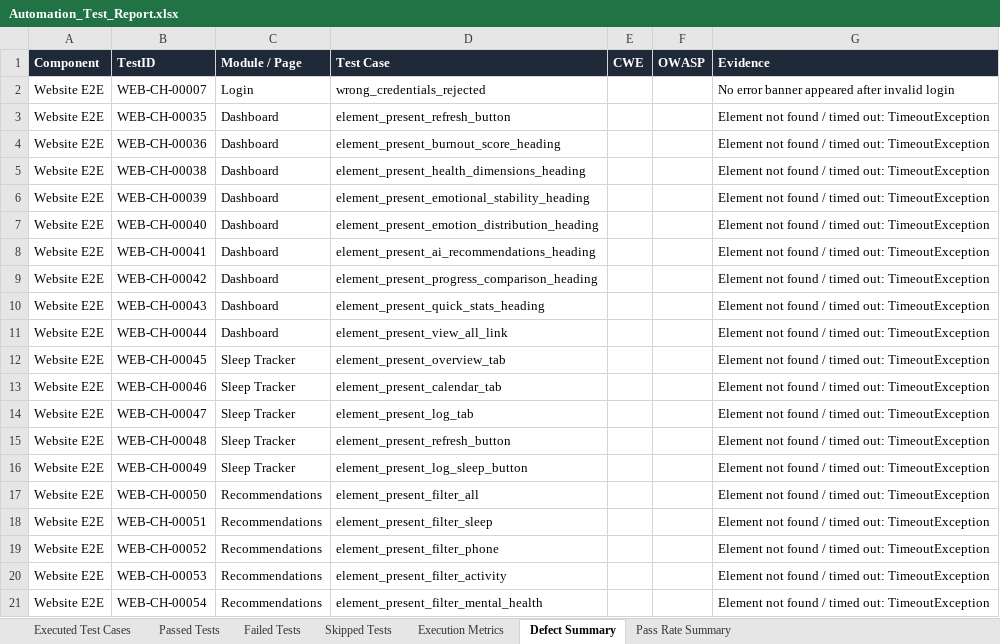
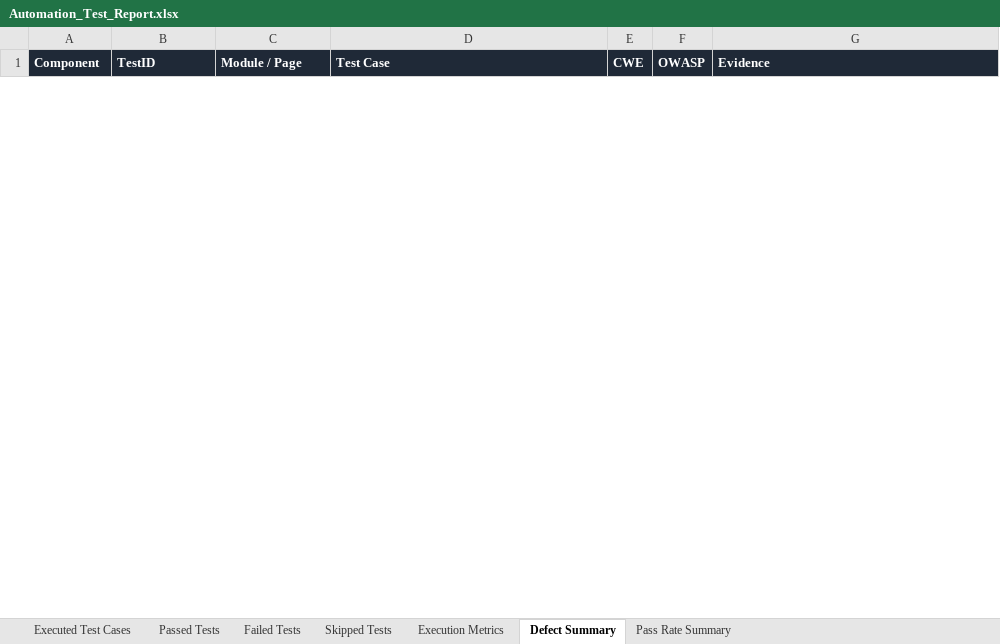
Before and after one commit to Jaishreeprakash/burnout-ai, an Excel workbook: reports/latest/Automation_Test_Report.xlsx, sheet Defect Summary, drawn as a sheet; only a part is shown; values as stored, in another font and other column widths than the file's, no borders; removed rows and columns are numbered as before the commit, all else as after; the diff covers the shown part only; the diff names each change by its address in the sheet, - before the commit and + after, or states it on an @@ line.

```diff
--- a/reports/latest/Automation_Test_Report.xlsx (sheet Defect Summary)
+++ b/reports/latest/Automation_Test_Report.xlsx (sheet Defect Summary)
-row 2: Website E2E | WEB-CH-00007 | Login | wrong_credentials_rejected |  |  | No error banner appeared after invalid login
-row 3: Website E2E | WEB-CH-00035 | Dashboard | element_present_refresh_button |  |  | Element not found / timed out: TimeoutException
-row 4: Website E2E | WEB-CH-00036 | Dashboard | element_present_burnout_score_heading |  |  | Element not found / timed out: TimeoutException
-row 5: Website E2E | WEB-CH-00038 | Dashboard | element_present_health_dimensions_heading |  |  | Element not found / timed out: TimeoutException
-row 6: Website E2E | WEB-CH-00039 | Dashboard | element_present_emotional_stability_heading |  |  | Element not found / timed out: TimeoutException
-row 7: Website E2E | WEB-CH-00040 | Dashboard | element_present_emotion_distribution_heading |  |  | Element not found / timed out: TimeoutException
-row 8: Website E2E | WEB-CH-00041 | Dashboard | element_present_ai_recommendations_heading |  |  | Element not found / timed out: TimeoutException
-row 9: Website E2E | WEB-CH-00042 | Dashboard | element_present_progress_comparison_heading |  |  | Element not found / timed out: TimeoutException
-row 10: Website E2E | WEB-CH-00043 | Dashboard | element_present_quick_stats_heading |  |  | Element not found / timed out: TimeoutException
-row 11: Website E2E | WEB-CH-00044 | Dashboard | element_present_view_all_link |  |  | Element not found / timed out: TimeoutException
-row 12: Website E2E | WEB-CH-00045 | Sleep Tracker | element_present_overview_tab |  |  | Element not found / timed out: TimeoutException
-row 13: Website E2E | WEB-CH-00046 | Sleep Tracker | element_present_calendar_tab |  |  | Element not found / timed out: TimeoutException
-row 14: Website E2E | WEB-CH-00047 | Sleep Tracker | element_present_log_tab |  |  | Element not found / timed out: TimeoutException
-row 15: Website E2E | WEB-CH-00048 | Sleep Tracker | element_present_refresh_button |  |  | Element not found / timed out: TimeoutException
-row 16: Website E2E | WEB-CH-00049 | Sleep Tracker | element_present_log_sleep_button |  |  | Element not found / timed out: TimeoutException
-row 17: Website E2E | WEB-CH-00050 | Recommendations | element_present_filter_all |  |  | Element not found / timed out: TimeoutException
-row 18: Website E2E | WEB-CH-00051 | Recommendations | element_present_filter_sleep |  |  | Element not found / timed out: TimeoutException
-row 19: Website E2E | WEB-CH-00052 | Recommendations | element_present_filter_phone |  |  | Element not found / timed out: TimeoutException
-row 20: Website E2E | WEB-CH-00053 | Recommendations | element_present_filter_activity |  |  | Element not found / timed out: TimeoutException
-row 21: Website E2E | WEB-CH-00054 | Recommendations | element_present_filter_mental_health |  |  | Element not found / timed out: TimeoutException
```
Also changed, not shown: 1 added row and 78 removed rows elsewhere in this sheet, sheet Executed Test Cases, sheet Passed Tests, sheet Failed Tests, sheet Execution Metrics, sheet Pass Rate Summary, 23 other files.
